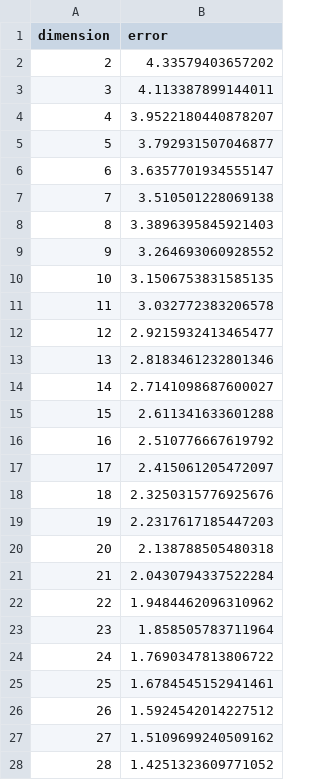
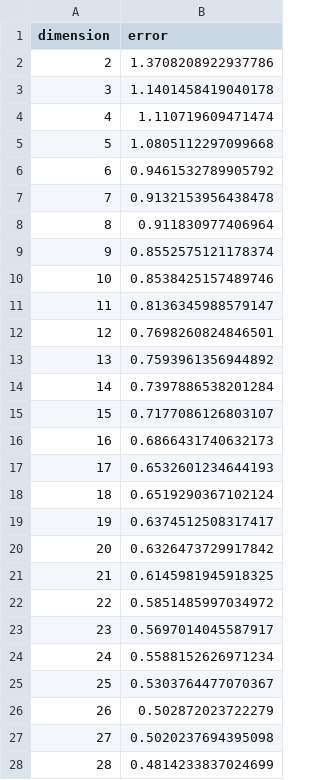
Before and after one commit to FetraFex/series_temporelles_henon, a CSV file: results/embedding_experiments/maxdim_40/embedding_errors.csv, drawn as a sheet; only a part is shown; the diff covers the shown part only.

```diff
--- a/results/embedding_experiments/maxdim_40/embedding_errors.csv
+++ b/results/embedding_experiments/maxdim_40/embedding_errors.csv
@@ -1,28 +1,28 @@
 dimension,error
-2,4.33579403657202
-3,4.113387899144011
-4,3.9522180440878207
-5,3.792931507046877
-6,3.6357701934555147
-7,3.510501228069138
-8,3.3896395845921403
-9,3.264693060928552
-10,3.1506753831585135
-11,3.032772383206578
-12,2.9215932413465477
-13,2.8183461232801346
-14,2.7141098687600027
-15,2.611341633601288
-16,2.510776667619792
-17,2.415061205472097
-18,2.3250315776925676
-19,2.2317617185447203
-20,2.138788505480318
-21,2.0430794337522284
-22,1.9484462096310962
-23,1.858505783711964
-24,1.7690347813806722
-25,1.6784545152941461
-26,1.5924542014227512
-27,1.5109699240509162
-28,1.4251323609771052
+2,1.3708208922937786
+3,1.1401458419040178
+4,1.110719609471474
+5,1.0805112297099668
+6,0.9461532789905792
+7,0.9132153956438478
+8,0.911830977406964
+9,0.8552575121178374
+10,0.8538425157489746
+11,0.8136345988579147
+12,0.7698260824846501
+13,0.7593961356944892
+14,0.7397886538201284
+15,0.7177086126803107
+16,0.6866431740632173
+17,0.6532601234644193
+18,0.6519290367102124
+19,0.6374512508317417
+20,0.6326473729917842
+21,0.6145981945918325
+22,0.5851485997034972
+23,0.5697014045587917
+24,0.5588152626971234
+25,0.5303764477070367
+26,0.502872023722279
+27,0.5020237694395098
+28,0.4814233837024699
```
Also changed, not shown: 10 edited cells elsewhere in this file, results/embedding_experiments/maxdim_100/embedding_errors.csv, results/embedding_experiments/maxdim_50/embedding_errors.csv, 36 other files.
